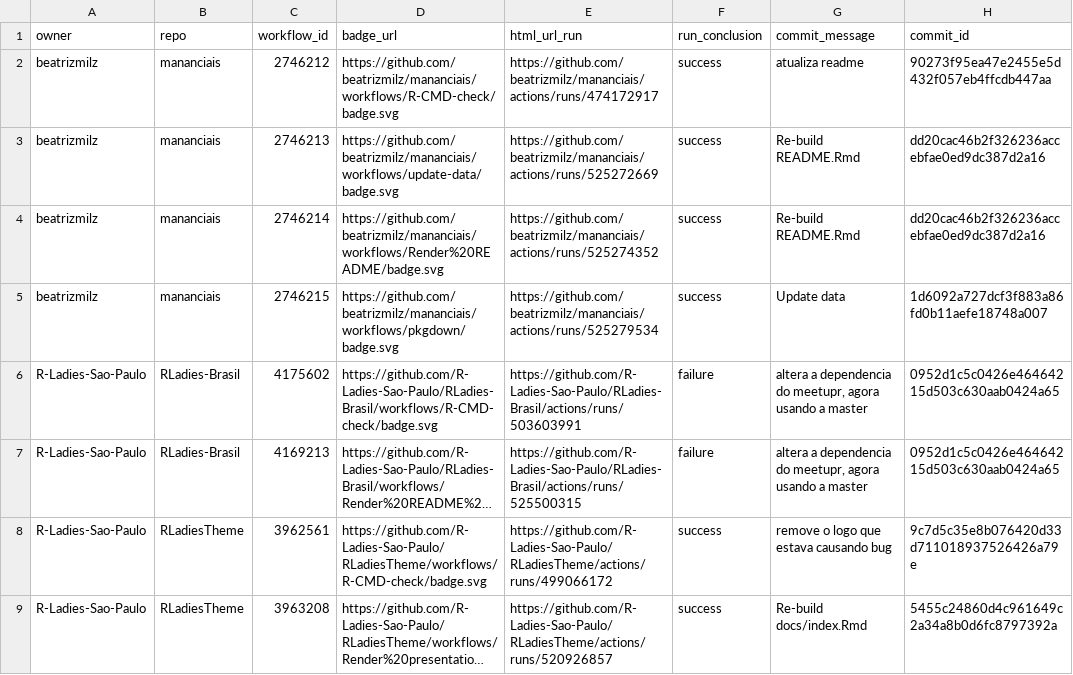
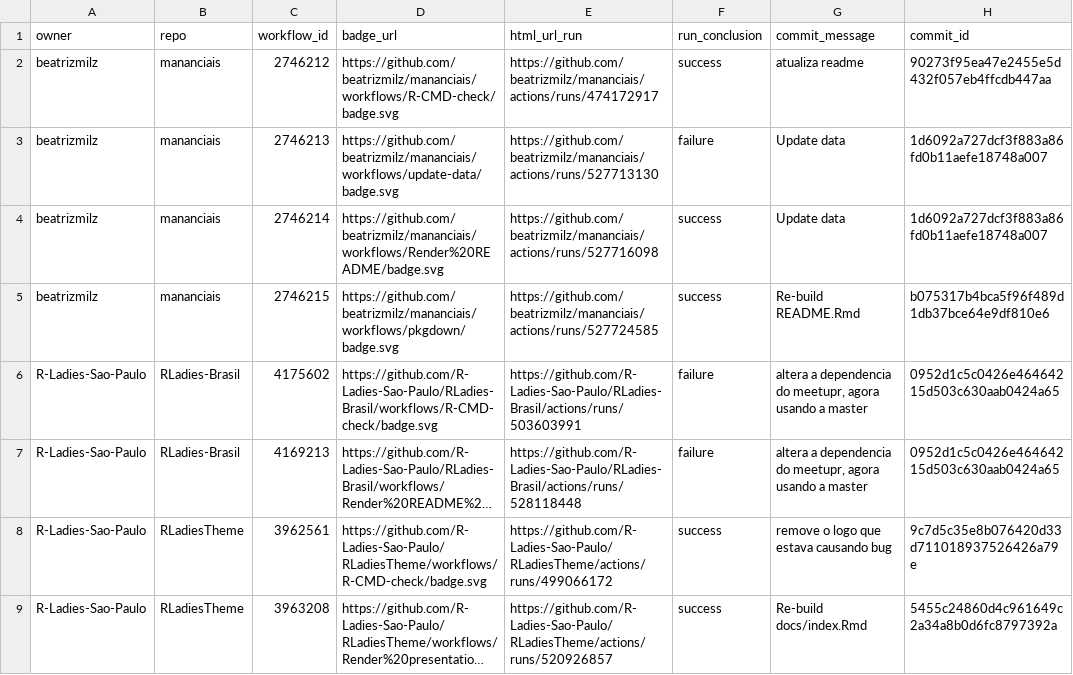
Before and after one commit to beatrizmilz/status, a CSV file: repos.csv, drawn as a sheet; only a part is shown; long unchanged cells end in …; the diff names each change by its address in the sheet, - before the commit and + after, or states it on an @@ line.

```diff
--- a/repos.csv
+++ b/repos.csv
-E3 (html_url_run): https://github.com/beatrizmilz/mananciais/actions/runs/525272669
+E3 (html_url_run): https://github.com/beatrizmilz/mananciais/actions/runs/527713130
-F3 (run_conclusion): success
+F3 (run_conclusion): failure
-G3:G4 (commit_message): Re-build README.Rmd
+G3:G4 (commit_message): Update data
-H3:H4 (commit_id): dd20cac46b2f326236accebfae0ed9dc387d2a16
+H3:H4 (commit_id): 1d6092a727dcf3f883a86fd0b11aefe18748a007
-E4 (html_url_run): https://github.com/beatrizmilz/mananciais/actions/runs/525274352
+E4 (html_url_run): https://github.com/beatrizmilz/mananciais/actions/runs/527716098
-E5 (html_url_run): https://github.com/beatrizmilz/mananciais/actions/runs/525279534
+E5 (html_url_run): https://github.com/beatrizmilz/mananciais/actions/runs/527724585
-G5 (commit_message): Update data
+G5 (commit_message): Re-build README.Rmd
-H5 (commit_id): 1d6092a727dcf3f883a86fd0b11aefe18748a007
+H5 (commit_id): b075317b4bca5f96f489d1db37bce64e9df810e6
-E7 (html_url_run): https://github.com/R-Ladies-Sao-Paulo/RLadies-Brasil/actions/runs/525500315
+E7 (html_url_run): https://github.com/R-Ladies-Sao-Paulo/RLadies-Brasil/actions/runs/528118448
```
Also changed, not shown: 1 other file.
